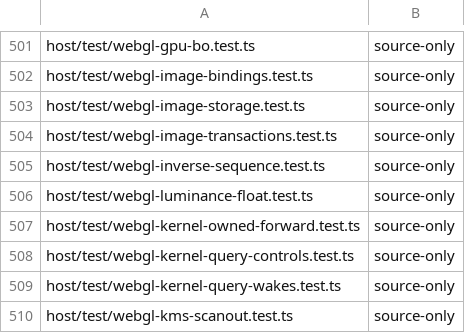
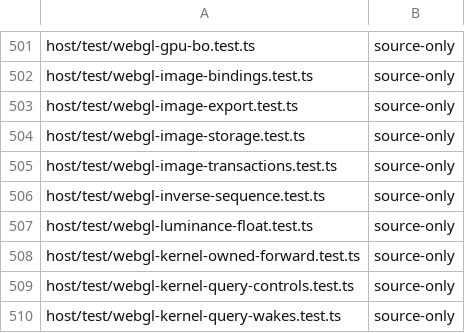
Before and after one commit to Automattic/kandelo, a TSV file: scripts/ci-vitest-evidence-classes.tsv, drawn as a sheet; only a part is shown, gaps mark what is left out; the shorter side is filled out with more unchanged rows; the diff names each change by its address in the sheet, - before the commit and + after, or states it on an @@ line.

Commit message:
EGL: Create images from GLES textures and renderbuffers
EGL 1.5 section 3.9.1 makes GLES 2D textures, cube-map faces and
renderbuffers core EGLImage sources, and dEQP enables those cases
whenever the version is 1.5. libEGL accepted only dma-buf imports, so
every GL-source image failed with EGL_BAD_PARAMETER.

A new private DRM_IOCTL_WPK_EXPORT_IMAGE publishes one texture level,
cube face level or renderbuffer of a context as a GPU-tier bo whose
storage is that object's own image, not a copy. The host checks the
object's real state (a recorded level shadow, because WebGL 2 has no
level query) and reports the KHR_gl_*_image errors: no object or wrong
type and incomplete textures without the needed level 0 are
EGL_BAD_PARAMETER, a missing mipmap level EGL_BAD_MATCH, and an
existing sibling EGL_BAD_ACCESS. The source object becomes a sibling;
respecifying or deleting it orphans the image, which keeps the old
storage. Sibling views and writes follow the source format, and
siblings of a cube face or renderbuffer write through to it.

The kernel ABI gains the host_gl_export_image import and the
WpkDrmExportImage layout (abi/snapshot.json, additive; versions are
unchanged within the unpublished family). libEGL now advertises
EGL_KHR_gl_texture_2D_image, EGL_KHR_gl_texture_cubemap_image and
EGL_KHR_gl_renderbuffer_image.

```diff
--- a/scripts/ci-vitest-evidence-classes.tsv
+++ b/scripts/ci-vitest-evidence-classes.tsv
+row 503: host/test/webgl-image-export.test.ts | source-only
```
Also changed, not shown: 20 other files.
